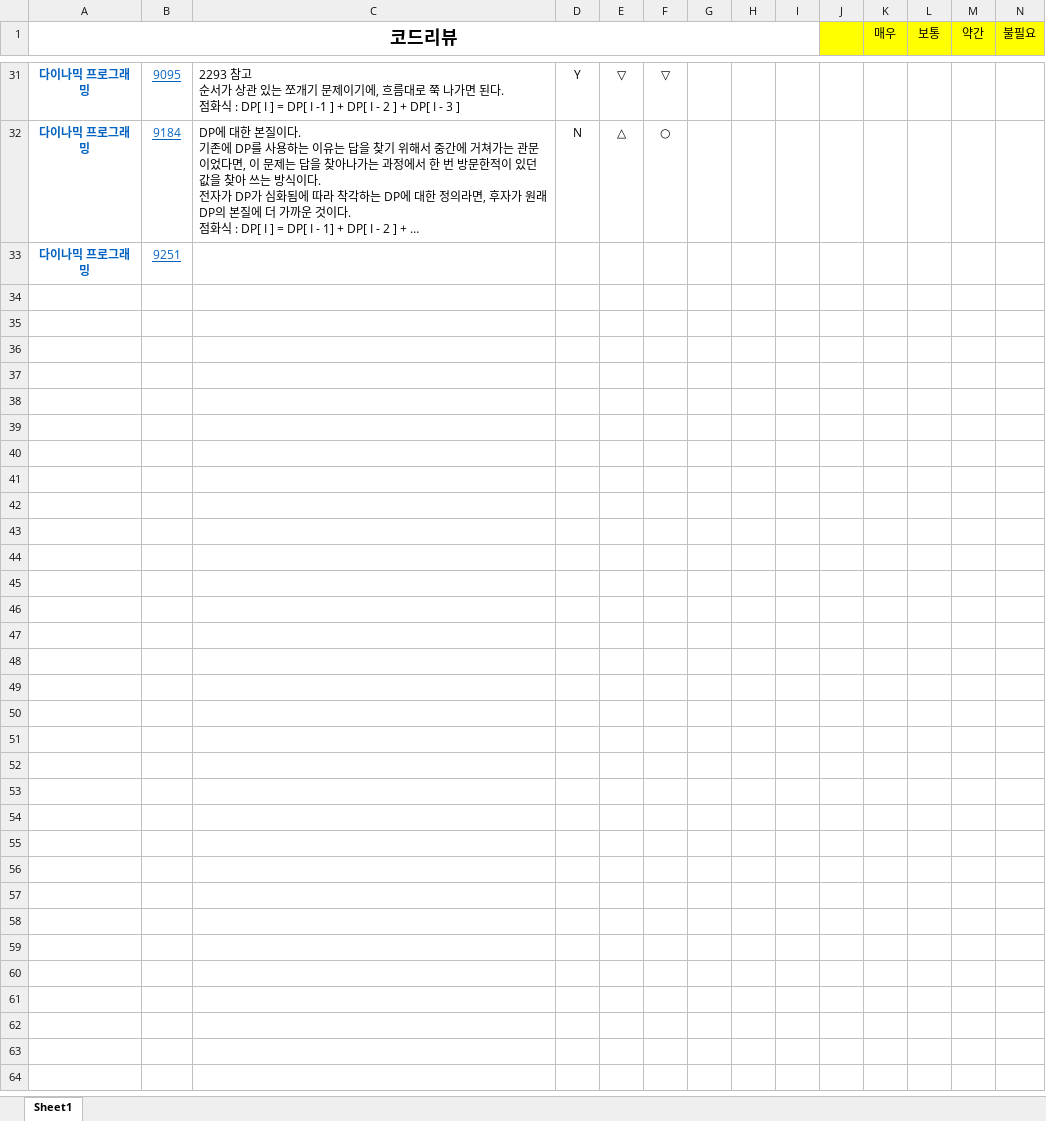
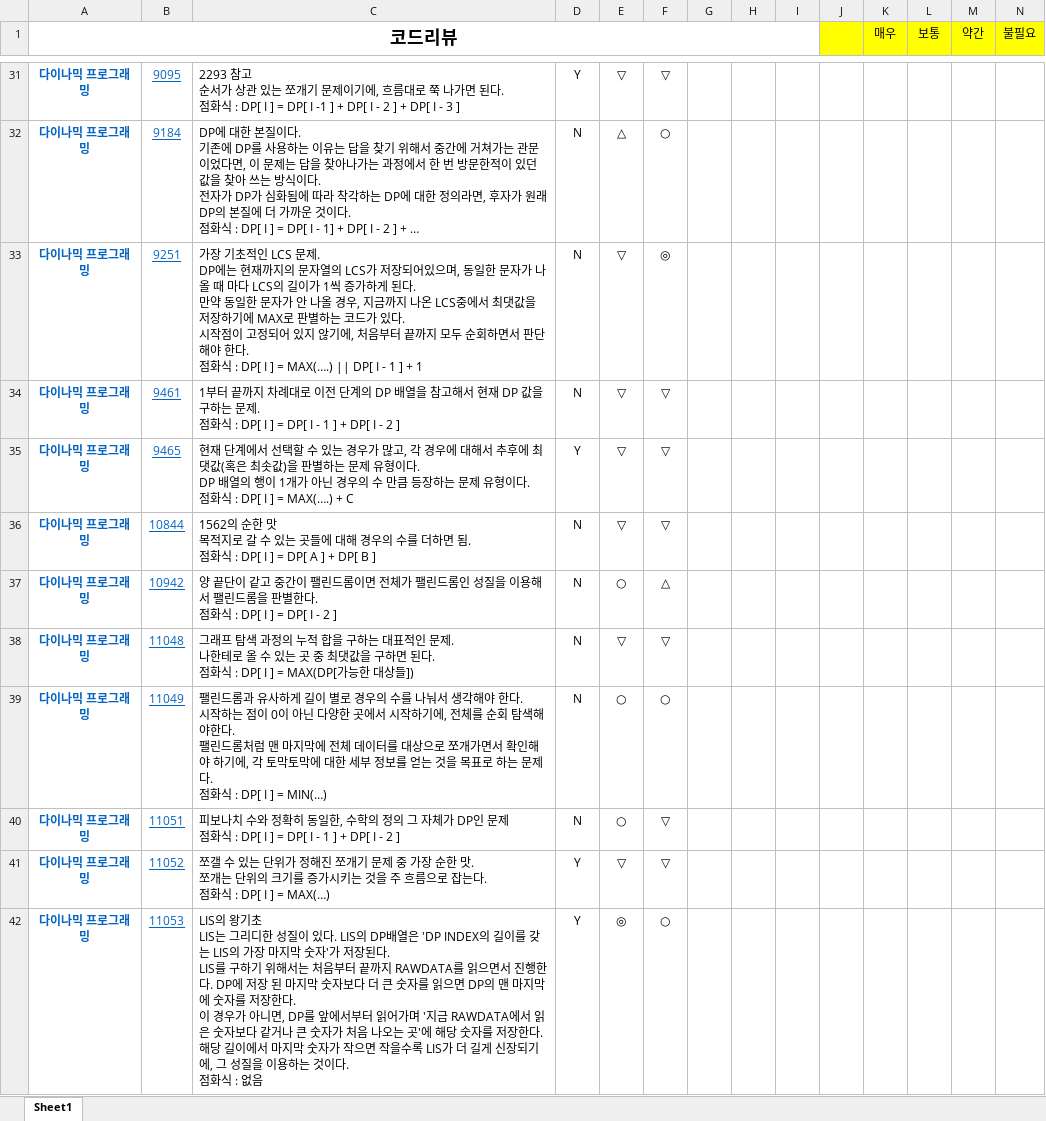
Before and after one commit to shinjh0305-jhshin/Algorithm_CPP, an Excel workbook: 코드리뷰.xlsx, sheet Sheet1, drawn as a sheet; only a part is shown, gaps mark what is left out; values as stored, in another font and other column widths than the file's, no borders; conditional formats not drawn; ↵ is a line break in a cell; the diff names each change by its address in the sheet, - before the commit and + after, or states it on an @@ line.

Commit message:
0502 코드리뷰

```diff
--- a/코드리뷰.xlsx (sheet Sheet1)
+++ b/코드리뷰.xlsx (sheet Sheet1)
-C33: (empty)
+C33: 가장 기초적인 LCS 문제. ↵ DP에는 현재까지의 문자열의 LCS가 저장되어있으며, 동일한 문자가 나올 때 마다 LCS의 길이가 1씩 증가하게 된다. ↵ 만약 동일한 문자가 안 나올 경우, 지금까지 나온 LCS중에서 최댓값을 저장하기에 MAX로 판별하는 코드가 있다. ↵ 시작점이 고정되어 있지 않기에, 처음부터 끝까지 모두 순회하면서 판단해야 한다. ↵ 점화식 : DP[ I ] = MAX(….) || DP[ I - 1 ] + 1
-D33: (empty)
+D33: N
-E33: (empty)
+E33: ▽
-F33: (empty)
+F33: ◎
+row 34: 다이나믹 프로그래밍 | 9461 | 1부터 끝까지 차례대로 이전 단계의 DP 배열을 참고해서 현재 DP 값을 구하는 문제. ↵ 점화식 : DP[ I ] = DP[ I - 1 ] + DP[ I - 2 ] | N | ▽ | ▽
+row 35: 다이나믹 프로그래밍 | 9465 | 현재 단계에서 선택할 수 있는 경우가 많고, 각 경우에 대해서 추후에 최댓값(혹은 최솟값)을 판별하는 문제 유형이다. ↵ DP 배열의 행이 1개가 아닌 경우의 수 만큼 등장하는 문제 유형이다. ↵ 점화식 : DP[ I ] = MAX(….) + C | Y | ▽ | ▽
+row 36: 다이나믹 프로그래밍 | 10844 | 1562의 순한 맛 ↵ 목적지로 갈 수 있는 곳들에 대해 경우의 수를 더하면 됨. ↵ 점화식 : DP[ I ] = DP[ A ] + DP[ B ] | N | ▽ | ▽
+row 37: 다이나믹 프로그래밍 | 10942 | 양 끝단이 같고 중간이 팰린드롬이면 전체가 팰린드롬인 성질을 이용해서 팰린드롬을 판별한다. ↵ 점화식 : DP[ I ] = DP[ I - 2 ] | N | ○ | △
+row 38: 다이나믹 프로그래밍 | 11048 | 그래프 탐색 과정의 누적 합을 구하는 대표적인 문제. ↵ 나한테로 올 수 있는 곳 중 최댓값을 구하면 된다. ↵ 점화식 : DP[ I ] = MAX(DP[가능한 대상들]) | N | ▽ | ▽
+row 39: 다이나믹 프로그래밍 | 11049 | 팰린드롬과 유사하게 길이 별로 경우의 수를 나눠서 생각해야 한다. ↵ 시작하는 점이 0이 아닌 다양한 곳에서 시작하기에, 전체를 순회 탐색해야한다. ↵ 팰린드롬처럼 맨 마지막에 전체 데이터를 대상으로 쪼개가면서 확인해야 하기에, 각 토막토막에 대한 세부 정보를 얻는 것을 목표로 하는 문제다. ↵ 점화식 : DP[ I ] = MIN(…) | N | ○ | ○
+row 40: 다이나믹 프로그래밍 | 11051 | 피보나치 수와 정확히 동일한, 수학의 정의 그 자체가 DP인 문제 ↵ 점화식 : DP[ I ] = DP[ I - 1 ] + DP[ I - 2 ] | N | ○ | ▽
+row 41: 다이나믹 프로그래밍 | 11052 | 쪼갤 수 있는 단위가 정해진 쪼개기 문제 중 가장 순한 맛. ↵ 쪼개는 단위의 크기를 증가시키는 것을 주 흐름으로 잡는다. ↵ 점화식 : DP[ I ] = MAX(…) | Y | ▽ | ▽
+row 42: 다이나믹 프로그래밍 | 11053 | LIS의 왕기초 ↵ LIS는 그리디한 성질이 있다. LIS의 DP배열은 'DP INDEX의 길이를 갖는 LIS의 가장 마지막 숫자'가 저장된다. ↵ LIS를 구하기 위해서는 처음부터 끝까지 RAWDATA를 읽으면서 진행한다. DP에 저장 된 마지막 숫자보다 더 큰 숫자를 읽으면 DP의 맨 마지막에 숫자를 저장한다. ↵ 이 경우가 아니면, DP를 앞에서부터 읽어가며 '지금 RAWDATA에서 읽은 숫자보다 같거나 큰 숫자가 처음 나오는 곳'에 해당 숫자를 저장한다. 해당 길이에서 마지막 숫자가 작으면 작을수록 LIS가 더 길게 신장되기에, 그 성질을 이용하는 것이다. ↵ 점화식 : 없음 | Y | ◎ | ○
```
Also changed, not shown: 8 other files.
